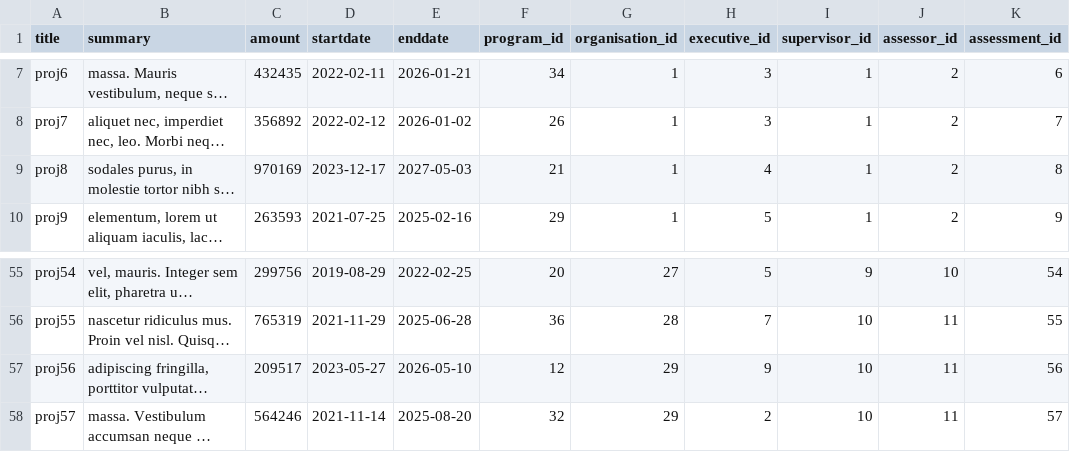
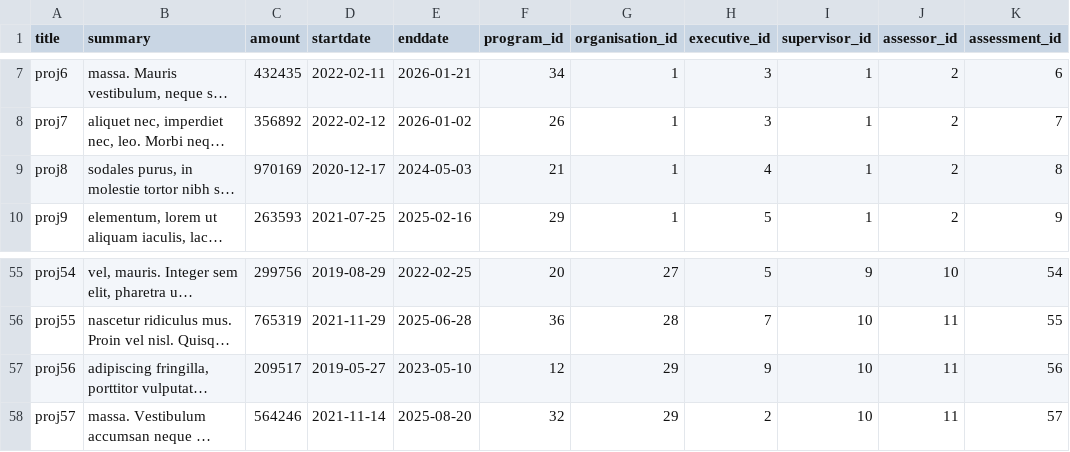
Before and after one commit to nickarafyllis/Elidek-database, a CSV file: Data/projects.csv, drawn as a sheet; only a part is shown, gaps mark what is left out; long unchanged cells end in …; the diff names each change by its address in the sheet, - before the commit and + after, or states it on an @@ line.

```diff
--- a/Data/projects.csv
+++ b/Data/projects.csv
-D9 (startdate): 2023-12-17
+D9 (startdate): 2020-12-17
-E9 (enddate): 2027-05-03
+E9 (enddate): 2024-05-03
-D57 (startdate): 2023-05-27
+D57 (startdate): 2019-05-27
-E57 (enddate): 2026-05-10
+E57 (enddate): 2023-05-10
```
Also changed, not shown: 1 other file.
